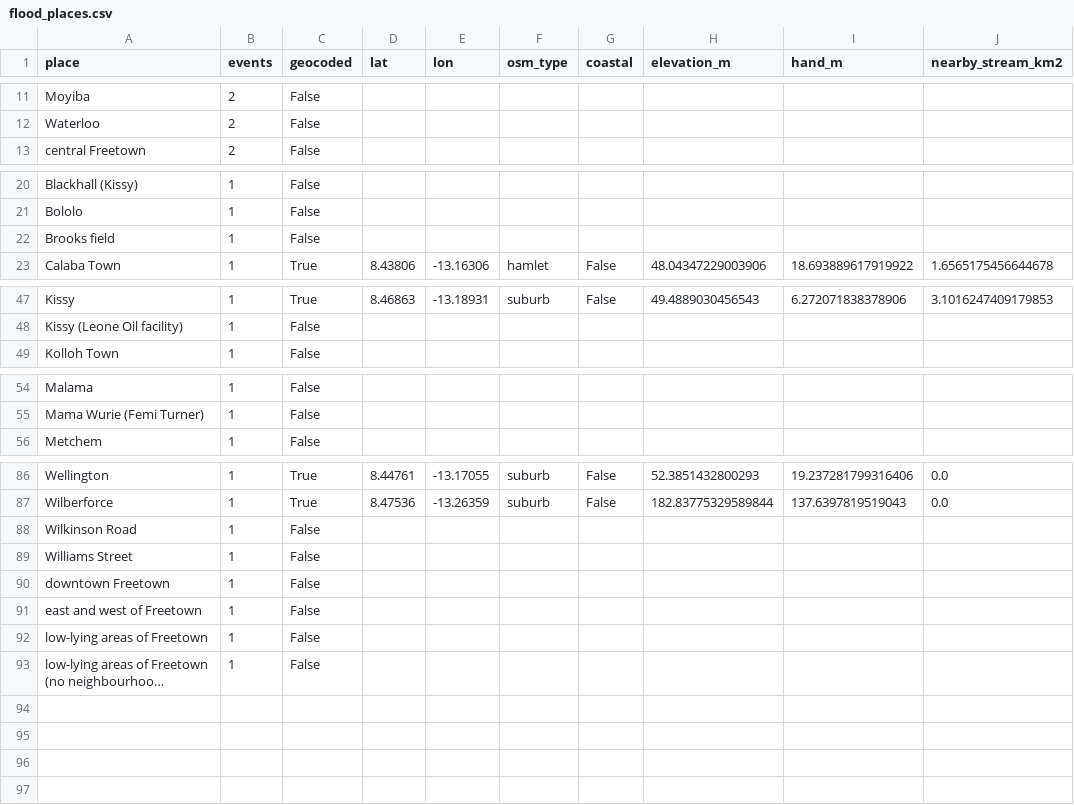
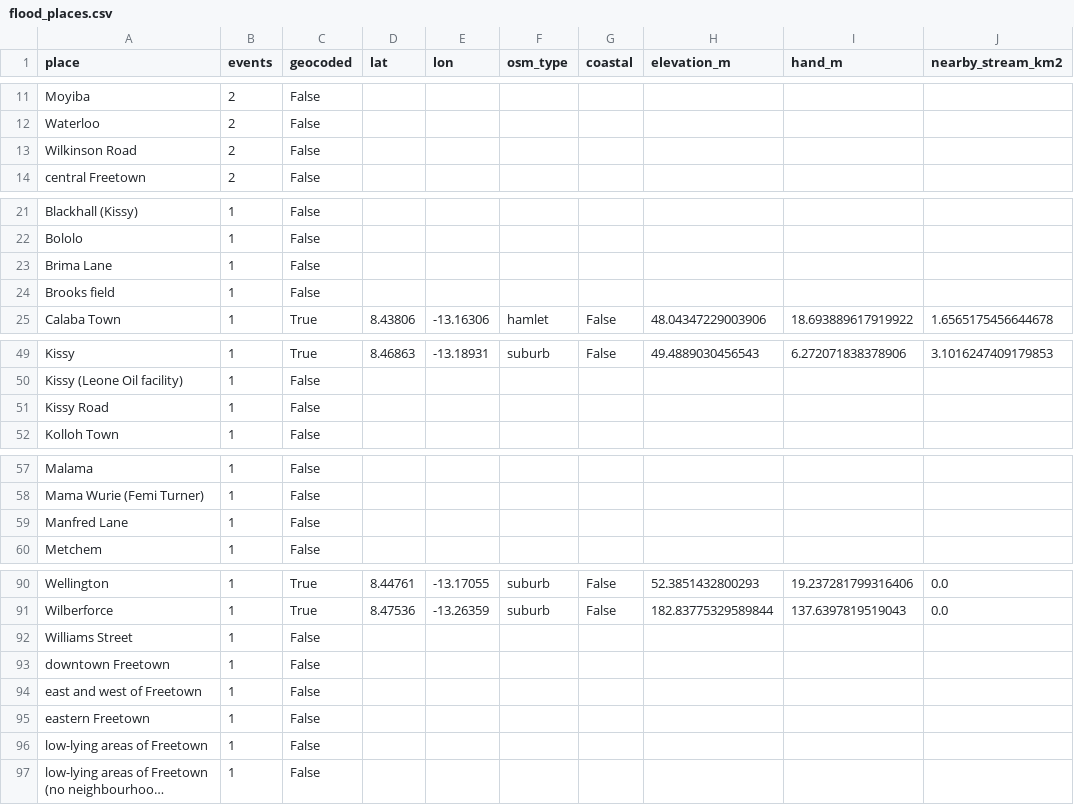
Before and after one commit to moseskolleh/Lion_Eyes, a CSV file: data/derived/flood_places.csv, drawn as a sheet; only a part is shown, gaps mark what is left out; long unchanged cells end in ….

```diff
--- a/data/derived/flood_places.csv
+++ b/data/derived/flood_places.csv
@@ -12,2 +12,3 @@ Moyiba,2,False,,,,,,,
 Waterloo,2,False,,,,,,,
+Wilkinson Road,2,False,,,,,,,
 central Freetown,2,False,,,,,,,
@@ -21,2 +22,3 @@ Blackhall (Kissy),1,False,,,,,,,
 Bololo,1,False,,,,,,,
+Brima Lane,1,False,,,,,,,
 Brooks field,1,False,,,,,,,
@@ -48,2 +50,3 @@ Kissy,1,True,8.46863,-13.18931,suburb,False,49.4889030456543,6.272071838378906,3
 Kissy (Leone Oil facility),1,False,,,,,,,
+Kissy Road,1,False,,,,,,,
 Kolloh Town,1,False,,,,,,,
@@ -55,2 +58,3 @@ Malama,1,False,,,,,,,
 Mama Wurie (Femi Turner),1,False,,,,,,,
+Manfred Lane,1,False,,,,,,,
 Metchem,1,False,,,,,,,
@@ -87,3 +91,2 @@ Wellington,1,True,8.44761,-13.17055,suburb,False,52.3851432800293,19.23728179931
 Wilberforce,1,True,8.47536,-13.26359,suburb,False,182.83775329589844,137.6397819519043,0.0
-Wilkinson Road,1,False,,,,,,,
 Williams Street,1,False,,,,,,,
@@ -91,2 +94,3 @@ downtown Freetown,1,False,,,,,,,
 east and west of Freetown,1,False,,,,,,,
+eastern Freetown,1,False,,,,,,,
 low-lying areas of Freetown,1,False,,,,,,,
```
Also changed, not shown: data/events/freetown_floods.csv, 13 other files.
